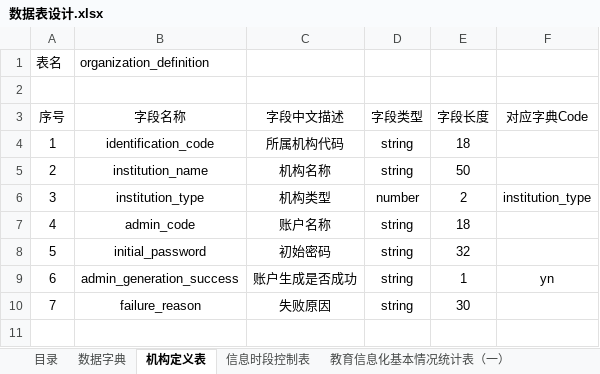
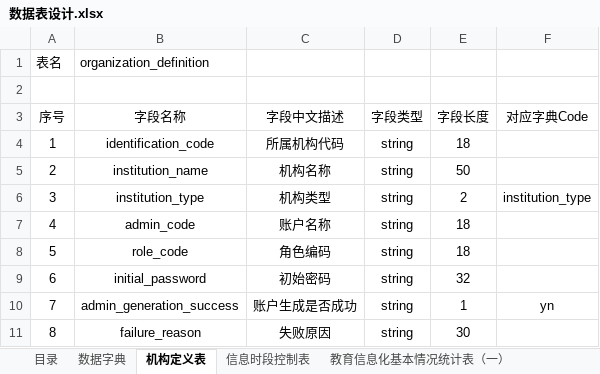
Before and after one commit to xinguangduan/edu-equipment-platform, an Excel workbook: 数据表设计.xlsx, sheet 机构定义表, drawn as a sheet; values as stored, in another font and other column widths than the file's, no borders; addresses are those after the commit; the diff names each change by its address in the sheet, - before the commit and + after, or states it on an @@ line.

Commit message:
prepare menu & role & user

```diff
--- a/数据表设计.xlsx (sheet 机构定义表)
+++ b/数据表设计.xlsx (sheet 机构定义表)
-D6 (字段类型): number
+D6 (字段类型): string
+row 8: 5 | role_code | 角色编码 | string | 18
@@ column A (序号) renumbered from row 9 down @@
```
Also changed, not shown: sheet 教育信息化基本情况统计表（一）, 2 other files.
